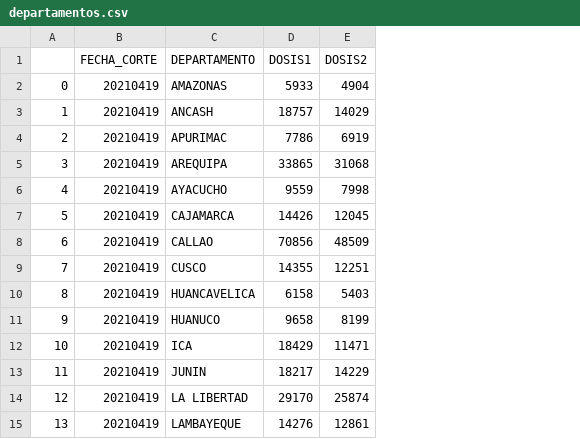
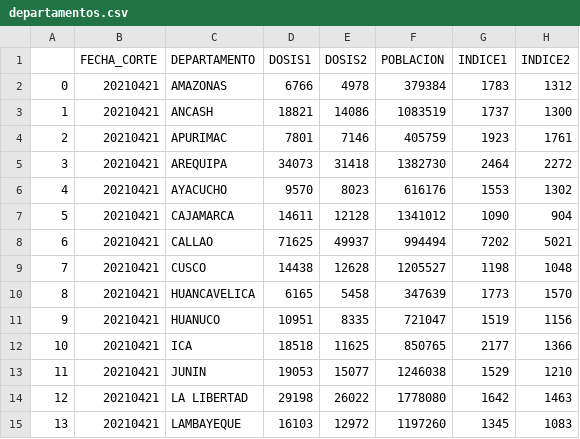
Before and after one commit to annaabsi/git-scraper-vacunacion, a CSV file: resultados/departamentos.csv, drawn as a sheet; only a part is shown; the diff covers the shown part only; the diff names each change by its address in the sheet, - before the commit and + after, or states it on an @@ line.

```diff
--- a/resultados/departamentos.csv
+++ b/resultados/departamentos.csv
+column F (POBLACION), rows 2-15: 379384 | 1083519 | 405759 | 1382730 | 616176 | 1341012 | 994494 | 1205527 | 347639 | 721047 | 850765 | 1246038 | 1778080 | 1197260
+column G (INDICE1), rows 2-15: 1783 | 1737 | 1923 | 2464 | 1553 | 1090 | 7202 | 1198 | 1773 | 1519 | 2177 | 1529 | 1642 | 1345
+column H (INDICE2), rows 2-15: 1312 | 1300 | 1761 | 2272 | 1302 | 904 | 5021 | 1048 | 1570 | 1156 | 1366 | 1210 | 1463 | 1083
-B2:B15 (FECHA_CORTE): 20210419
+B2:B15 (FECHA_CORTE): 20210421
-D2 (DOSIS1): 5933
+D2 (DOSIS1): 6766
-E2 (DOSIS2): 4904
+E2 (DOSIS2): 4978
-D3 (DOSIS1): 18757
+D3 (DOSIS1): 18821
-E3 (DOSIS2): 14029
+E3 (DOSIS2): 14086
-D4 (DOSIS1): 7786
+D4 (DOSIS1): 7801
-E4 (DOSIS2): 6919
+E4 (DOSIS2): 7146
-D5 (DOSIS1): 33865
+D5 (DOSIS1): 34073
-E5 (DOSIS2): 31068
+E5 (DOSIS2): 31418
-D6 (DOSIS1): 9559
+D6 (DOSIS1): 9570
-E6 (DOSIS2): 7998
+E6 (DOSIS2): 8023
-D7 (DOSIS1): 14426
+D7 (DOSIS1): 14611
-E7 (DOSIS2): 12045
+E7 (DOSIS2): 12128
-D8 (DOSIS1): 70856
+D8 (DOSIS1): 71625
-E8 (DOSIS2): 48509
+E8 (DOSIS2): 49937
-D9 (DOSIS1): 14355
+D9 (DOSIS1): 14438
-E9 (DOSIS2): 12251
+E9 (DOSIS2): 12628
-D10 (DOSIS1): 6158
+D10 (DOSIS1): 6165
-E10 (DOSIS2): 5403
+E10 (DOSIS2): 5458
-D11 (DOSIS1): 9658
+D11 (DOSIS1): 10951
-E11 (DOSIS2): 8199
+E11 (DOSIS2): 8335
-D12 (DOSIS1): 18429
+D12 (DOSIS1): 18518
-E12 (DOSIS2): 11471
+E12 (DOSIS2): 11625
-D13 (DOSIS1): 18217
+D13 (DOSIS1): 19053
-E13 (DOSIS2): 14229
+E13 (DOSIS2): 15077
-D14 (DOSIS1): 29170
+D14 (DOSIS1): 29198
-E14 (DOSIS2): 25874
+E14 (DOSIS2): 26022
-D15 (DOSIS1): 14276
+D15 (DOSIS1): 16103
-E15 (DOSIS2): 12861
+E15 (DOSIS2): 12972
```
Also changed, not shown: 33 edited cells elsewhere in this file, resultados/dosis1.csv, resultados/dosis2.csv, 12 other files.
